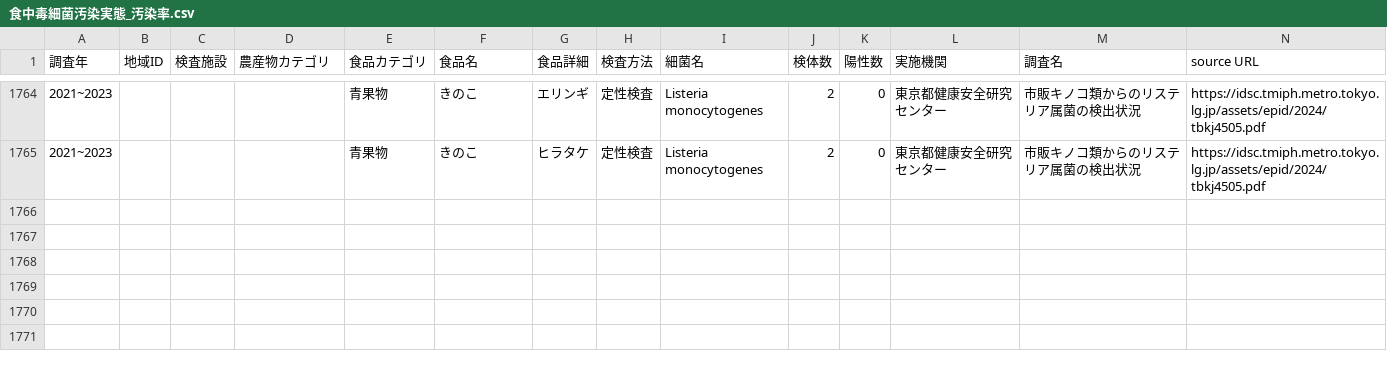
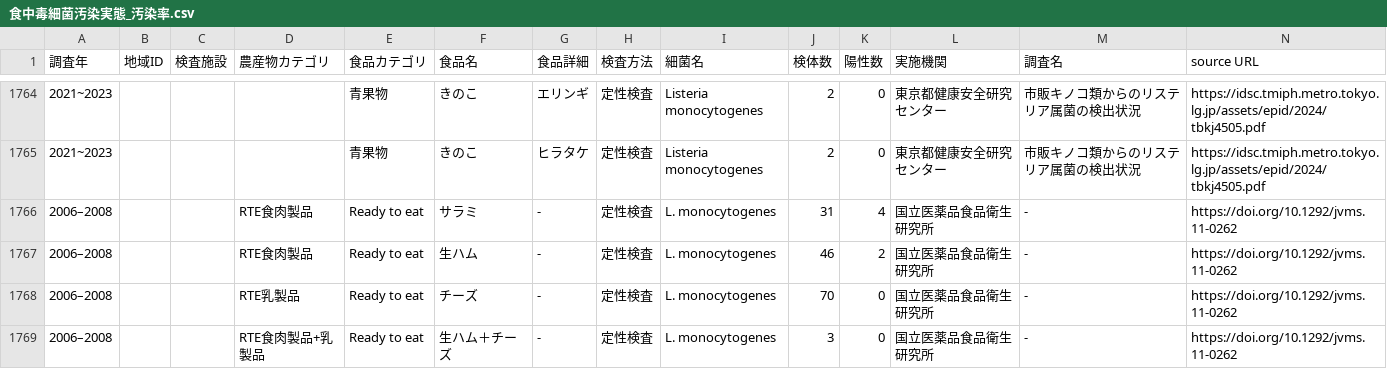
Before and after one commit to kento-koyama/food_micro_data_risk, a CSV file: database/食中毒細菌汚染実態_汚染率.csv, drawn as a sheet; only a part is shown, gaps mark what is left out; rows hold the shown columns only; the diff names each change by its address in the sheet, - before the commit and + after, or states it on an @@ line.

Commit message:
Add files via upload

```diff
--- a/database/食中毒細菌汚染実態_汚染率.csv
+++ b/database/食中毒細菌汚染実態_汚染率.csv
+row 1766: 2006–2008 |  |  | RTE食肉製品 | Ready to eat | サラミ | - | 定性検査 | L. monocytogenes | 31 | 4 | 国立医薬品食品衛生研究所 | - | https://doi.org/10.1292/jvms.11-0262
+row 1767: 2006–2008 |  |  | RTE食肉製品 | Ready to eat | 生ハム | - | 定性検査 | L. monocytogenes | 46 | 2 | 国立医薬品食品衛生研究所 | - | https://doi.org/10.1292/jvms.11-0262
+row 1768: 2006–2008 |  |  | RTE乳製品 | Ready to eat | チーズ | - | 定性検査 | L. monocytogenes | 70 | 0 | 国立医薬品食品衛生研究所 | - | https://doi.org/10.1292/jvms.11-0262
+row 1769: 2006–2008 |  |  | RTE食肉製品+乳製品 | Ready to eat | 生ハム＋チーズ | - | 定性検査 | L. monocytogenes | 3 | 0 | 国立医薬品食品衛生研究所 | - | https://doi.org/10.1292/jvms.11-0262
```
